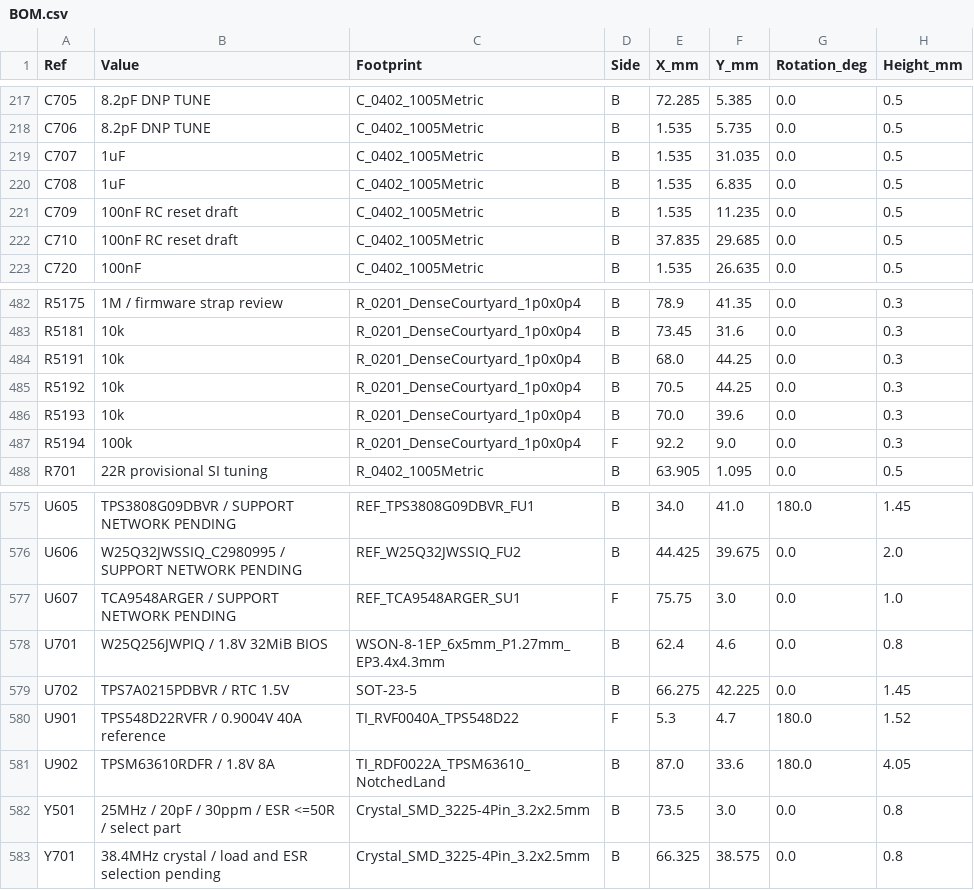
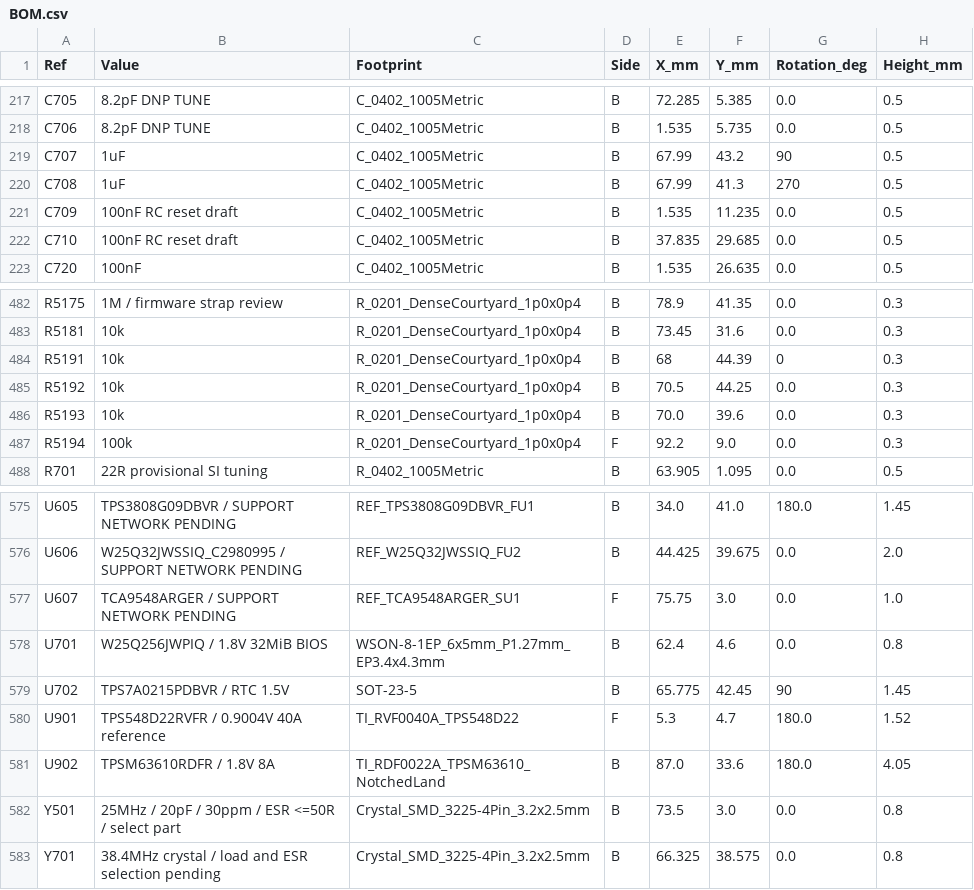
Before and after one commit to isarmg/pcie-switch-2, a CSV file: outputs/PCIe_E1S_96x45_USB12mm_RevW/BOM.csv, drawn as a sheet; only a part is shown, gaps mark what is left out; the diff names each change by its address in the sheet, - before the commit and + after, or states it on an @@ line.

```diff
--- a/outputs/PCIe_E1S_96x45_USB12mm_RevW/BOM.csv
+++ b/outputs/PCIe_E1S_96x45_USB12mm_RevW/BOM.csv
-E219:E220 (X_mm): 1.535
+E219:E220 (X_mm): 67.99
-F219 (Y_mm): 31.035
+F219 (Y_mm): 43.2
-G219 (Rotation_deg): 0.0
+G219 (Rotation_deg): 90
-F220 (Y_mm): 6.835
+F220 (Y_mm): 41.3
-G220 (Rotation_deg): 0.0
+G220 (Rotation_deg): 270
-E484 (X_mm): 68.0
+E484 (X_mm): 68
-F484 (Y_mm): 44.25
+F484 (Y_mm): 44.39
-G484 (Rotation_deg): 0.0
+G484 (Rotation_deg): 0
-E579 (X_mm): 66.275
+E579 (X_mm): 65.775
-F579 (Y_mm): 42.225
+F579 (Y_mm): 42.45
-G579 (Rotation_deg): 0.0
+G579 (Rotation_deg): 90
```
Also changed, not shown: 24 other files.
